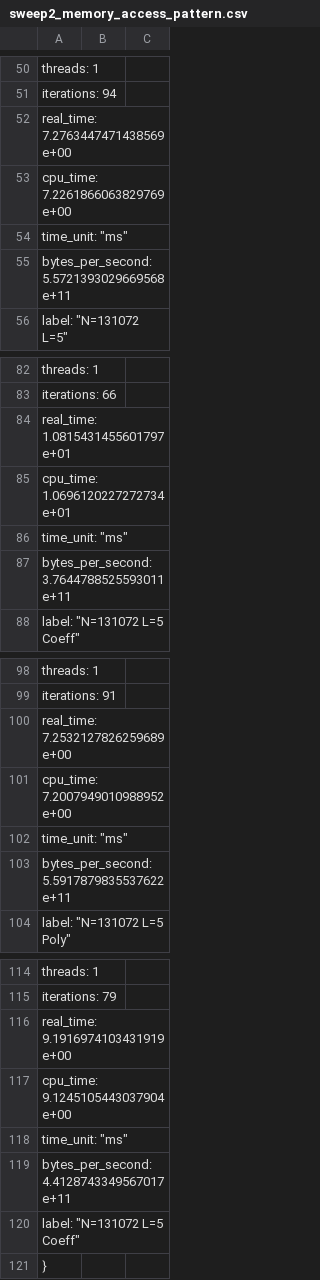
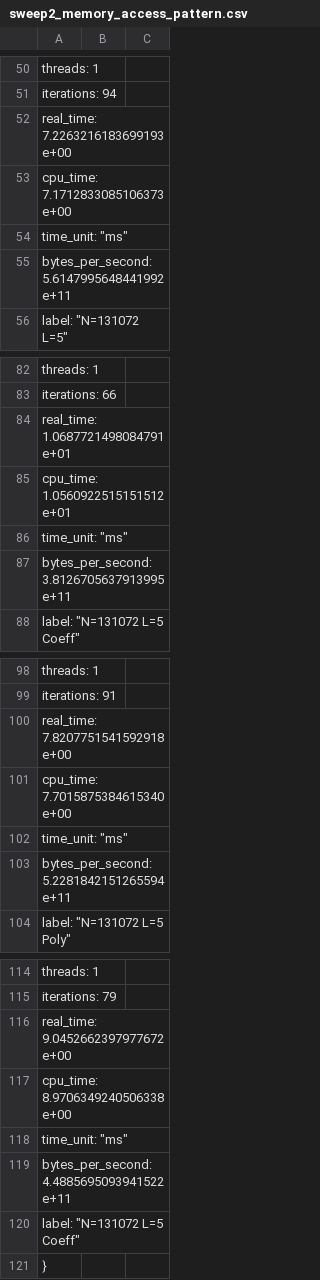
Before and after one commit to AshleshaMalla/FHE-STREAM, a CSV file: results/sweep2_memory_access_pattern.csv, drawn as a sheet; only a part is shown, gaps mark what is left out; the diff covers the shown part only.

```diff
--- a/results/sweep2_memory_access_pattern.csv
+++ b/results/sweep2_memory_access_pattern.csv
@@ -51,6 +51,6 @@
       "iterations": 94,
-      "real_time": 7.2763447471438569e+00,
-      "cpu_time": 7.2261866063829769e+00,
+      "real_time": 7.2263216183699193e+00,
+      "cpu_time": 7.1712833085106373e+00,
       "time_unit": "ms",
-      "bytes_per_second": 5.5721393029669568e+11,
+      "bytes_per_second": 5.6147995648441992e+11,
       "label": "N=131072 L=5"
@@ -83,6 +83,6 @@
       "iterations": 66,
-      "real_time": 1.0815431455601797e+01,
-      "cpu_time": 1.0696120227272734e+01,
+      "real_time": 1.0687721498084791e+01,
+      "cpu_time": 1.0560922515151512e+01,
       "time_unit": "ms",
-      "bytes_per_second": 3.7644788525593011e+11,
+      "bytes_per_second": 3.8126705637913995e+11,
       "label": "N=131072 L=5 Coeff"
@@ -99,6 +99,6 @@
       "iterations": 91,
-      "real_time": 7.2532127826259689e+00,
-      "cpu_time": 7.2007949010988952e+00,
+      "real_time": 7.8207751541592918e+00,
+      "cpu_time": 7.7015875384615340e+00,
       "time_unit": "ms",
-      "bytes_per_second": 5.5917879835537622e+11,
+      "bytes_per_second": 5.2281842151265594e+11,
       "label": "N=131072 L=5 Poly"
@@ -115,6 +115,6 @@
       "iterations": 79,
-      "real_time": 9.1916974103431919e+00,
-      "cpu_time": 9.1245105443037904e+00,
+      "real_time": 9.0452662397977672e+00,
+      "cpu_time": 8.9706349240506338e+00,
       "time_unit": "ms",
-      "bytes_per_second": 4.4128743349567017e+11,
+      "bytes_per_second": 4.4885695093941522e+11,
       "label": "N=131072 L=5 Coeff"
```
Also changed, not shown: 1 added row, 1 removed row and 14 edited cells elsewhere in this file, 1 other file.
